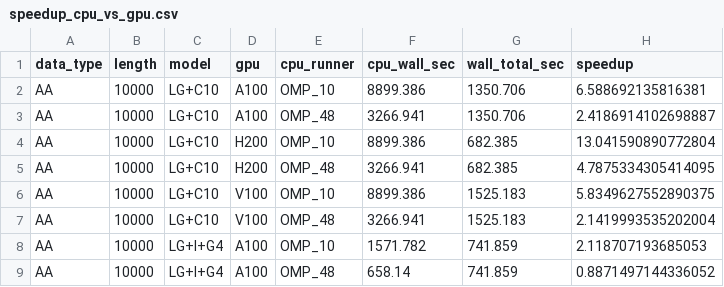
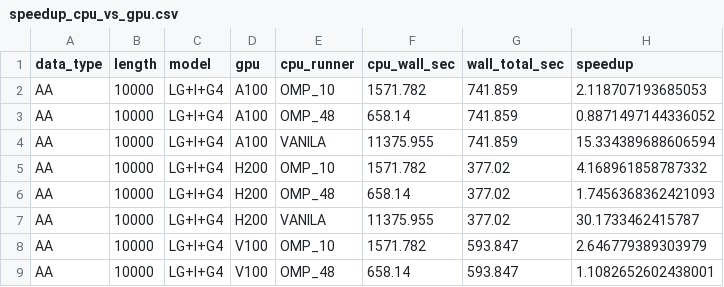
Before and after one commit to Hashara/poc-gpu-likelihood-calculation_analysis, a CSV file: 2026_05_04_testing_gpus/speedup_cpu_vs_gpu.csv, drawn as a sheet; only a part is shown; the shorter side is filled out with more unchanged rows.

```diff
--- a/2026_05_04_testing_gpus/speedup_cpu_vs_gpu.csv
+++ b/2026_05_04_testing_gpus/speedup_cpu_vs_gpu.csv
@@ -1,8 +1,2 @@
 data_type,length,model,gpu,cpu_runner,cpu_wall_sec,wall_total_sec,speedup
-AA,10000,LG+C10,A100,OMP_10,8899.386,1350.706,6.588692135816381
-AA,10000,LG+C10,A100,OMP_48,3266.941,1350.706,2.4186914102698887
-AA,10000,LG+C10,H200,OMP_10,8899.386,682.385,13.041590890772804
-AA,10000,LG+C10,H200,OMP_48,3266.941,682.385,4.7875334305414095
-AA,10000,LG+C10,V100,OMP_10,8899.386,1525.183,5.8349627552890375
-AA,10000,LG+C10,V100,OMP_48,3266.941,1525.183,2.1419993535202004
 AA,10000,LG+I+G4,A100,OMP_10,1571.782,741.859,2.118707193685053
```
Also changed, not shown: 2026_05_04_testing_gpus/walltime_summary.csv, 32 other files.
